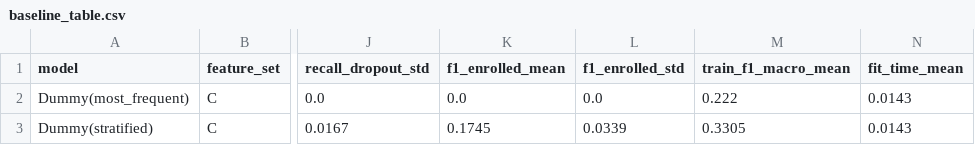
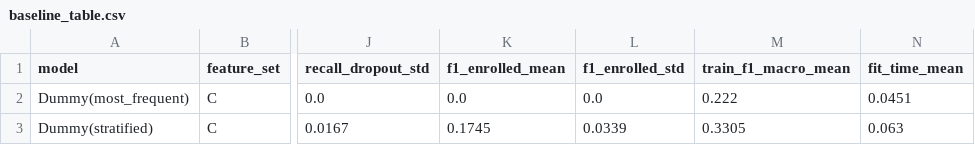
Before and after one commit to DangHau19/MLGroup, a CSV file: DoAn_MayHoc/Nhom01-student-dropout/reports/baseline_table.csv, drawn as a sheet; only a part is shown, gaps mark what is left out; the diff names each change by its address in the sheet, - before the commit and + after, or states it on an @@ line.

```diff
--- a/DoAn_MayHoc/Nhom01-student-dropout/reports/baseline_table.csv
+++ b/DoAn_MayHoc/Nhom01-student-dropout/reports/baseline_table.csv
-N2 (fit_time_mean): 0.0143
+N2 (fit_time_mean): 0.0451
-N3 (fit_time_mean): 0.0143
+N3 (fit_time_mean): 0.063
```
Also changed, not shown: DoAn_MayHoc/Nhom01-student-dropout/reports/feature_selection_ranking.csv, 13 other files.
